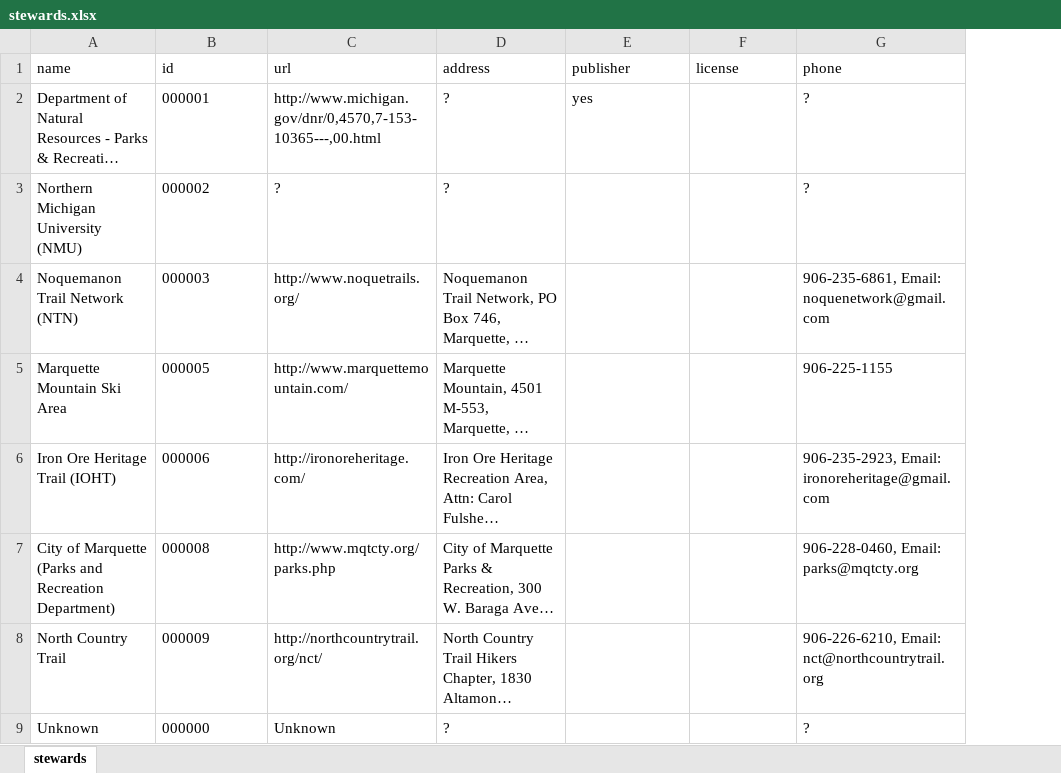
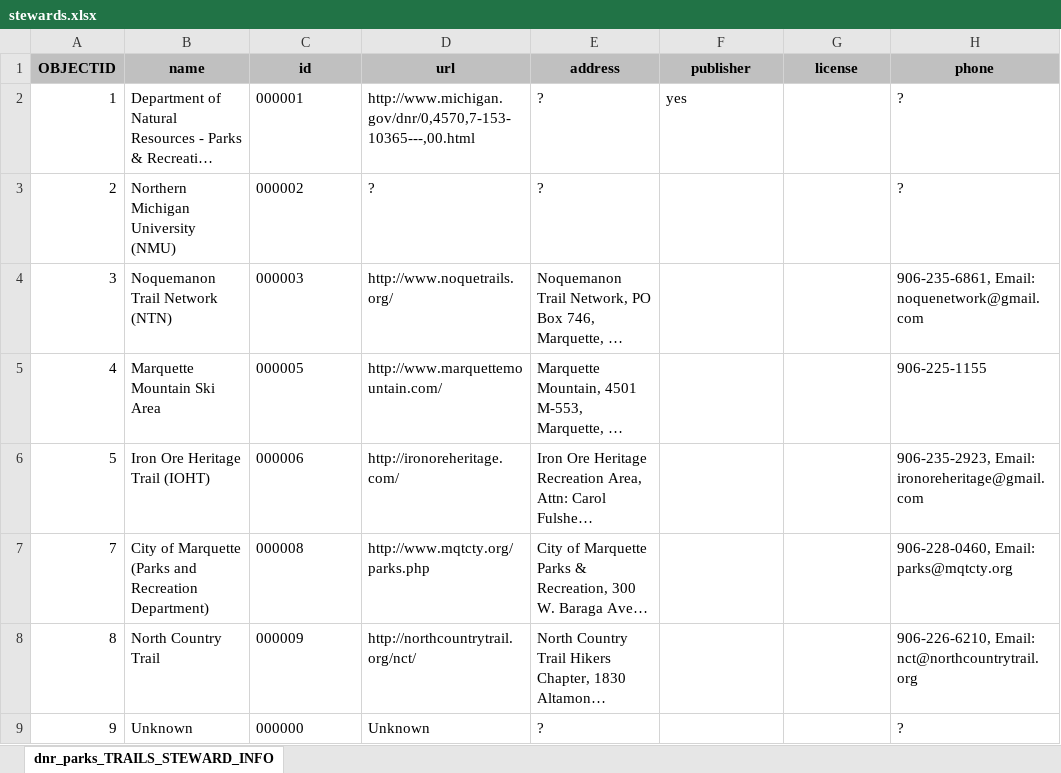
Before and after one commit to trailheadlabs/MIDNRToOpenTrails, an Excel workbook: input/unzipped/stewards.xlsx, sheet dnr_parks_TRAILS_STEWARD_INFO, drawn as a sheet; long unchanged cells end in …; values as stored, in another font and other column widths than the file's, no borders; addresses are those after the commit; the diff names each change by its address in the sheet, - before the commit and + after, or states it on an @@ line.

Commit message:
updated script to run with latest input from peter

```diff
--- a/input/unzipped/stewards.xlsx (sheet dnr_parks_TRAILS_STEWARD_INFO)
+++ b/input/unzipped/stewards.xlsx (sheet dnr_parks_TRAILS_STEWARD_INFO)
-sheet tab: stewards
+sheet tab: dnr_parks_TRAILS_STEWARD_INFO
+column A (OBJECTID), rows 2-9: 1 | 2 | 3 | 4 | 5 | 7 | 8 | 9
@@ B1:H1 fill: none → #C0C0C0, bold: off → on, alignment: left → center @@
```
Also changed, not shown: 43 other files.
